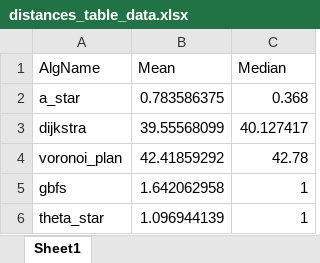
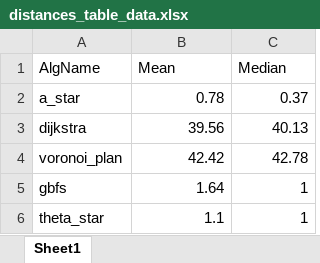
Before and after one commit to elstr-512/-motion-planning-collaboration, an Excel workbook: workspace_2/graph/table_data/distances_table_data.xlsx, sheet Sheet1, drawn as a sheet; values as stored, in another font and other column widths than the file's, no borders; the diff names each change by its address in the sheet, - before the commit and + after, or states it on an @@ line.

```diff
--- a/workspace_2/graph/table_data/distances_table_data.xlsx (sheet Sheet1)
+++ b/workspace_2/graph/table_data/distances_table_data.xlsx (sheet Sheet1)
-B2 (Mean): 0.783586375
+B2 (Mean): 0.78
-C2 (Median): 0.368
+C2 (Median): 0.37
-B3 (Mean): 39.55568099
+B3 (Mean): 39.56
-C3 (Median): 40.127417
+C3 (Median): 40.13
-B4 (Mean): 42.41859292
+B4 (Mean): 42.42
-B5 (Mean): 1.642062958
+B5 (Mean): 1.64
-B6 (Mean): 1.096944139
+B6 (Mean): 1.1
```
Also changed, not shown: workspace_2/graph/table_data/curvatures_table_data.xlsx, workspace_2/graph/table_data/lengths_table_data.xlsx, 4 other files.
